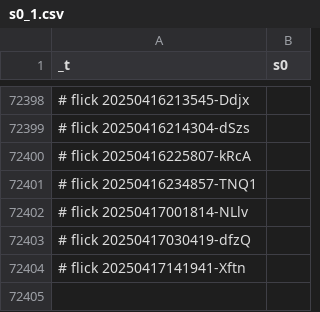
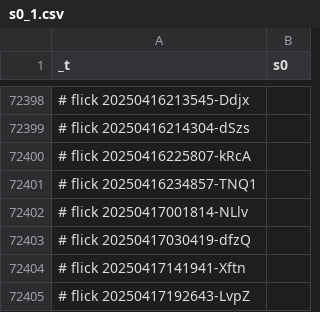
Before and after one commit to abikesa/dummy, a CSV file: kitabo/ensi/testbin/test2/assets/csv/s0_1.csv, drawn as a sheet; only a part is shown, gaps mark what is left out; the diff names each change by its address in the sheet, - before the commit and + after, or states it on an @@ line.

Commit message:
kitabo/ensi/testbin/test2/assets/csv/s0_1.csv

```diff
--- a/kitabo/ensi/testbin/test2/assets/csv/s0_1.csv
+++ b/kitabo/ensi/testbin/test2/assets/csv/s0_1.csv
+row 72405: # flick 20250417192643-LvpZ
```
